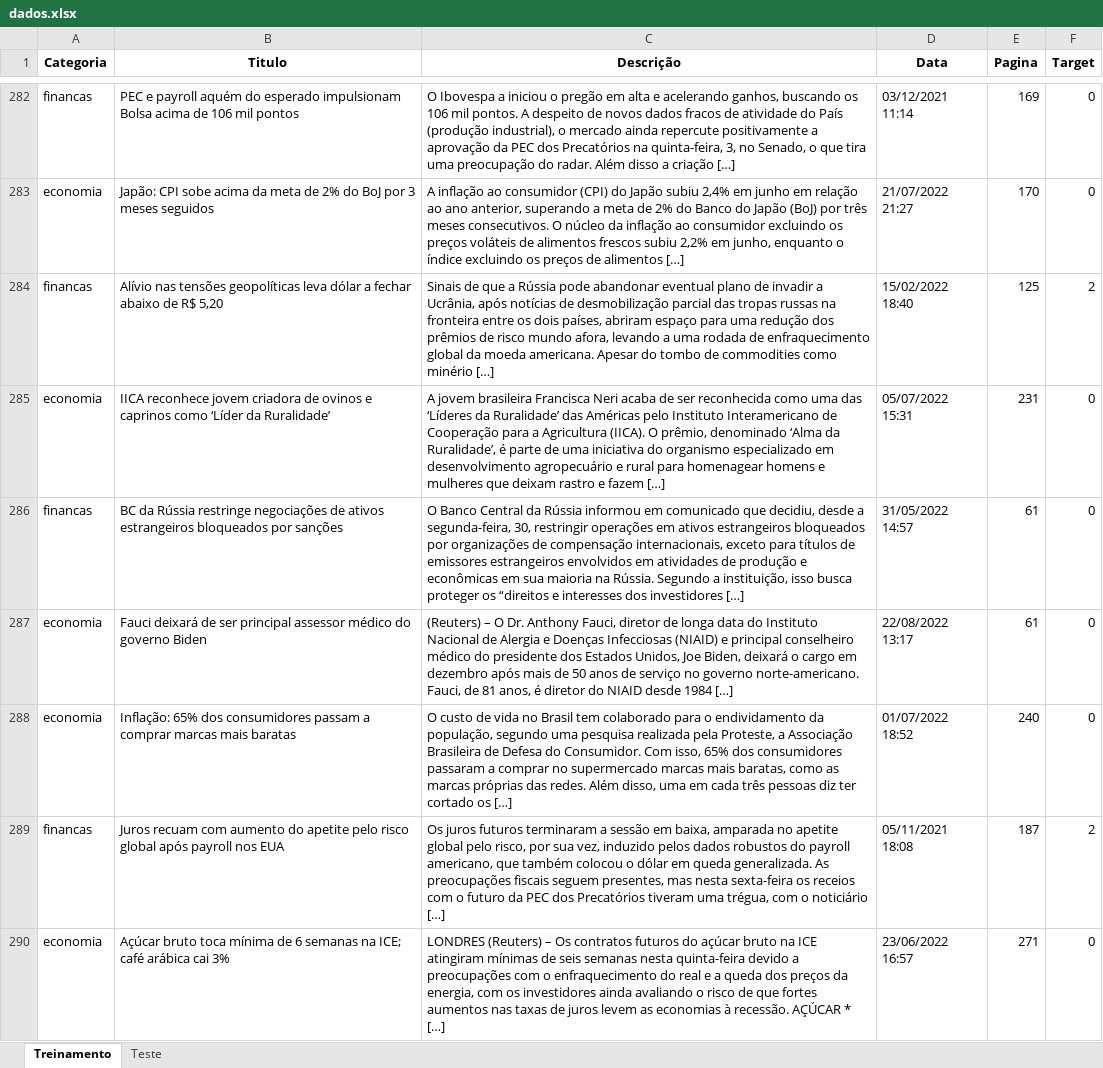
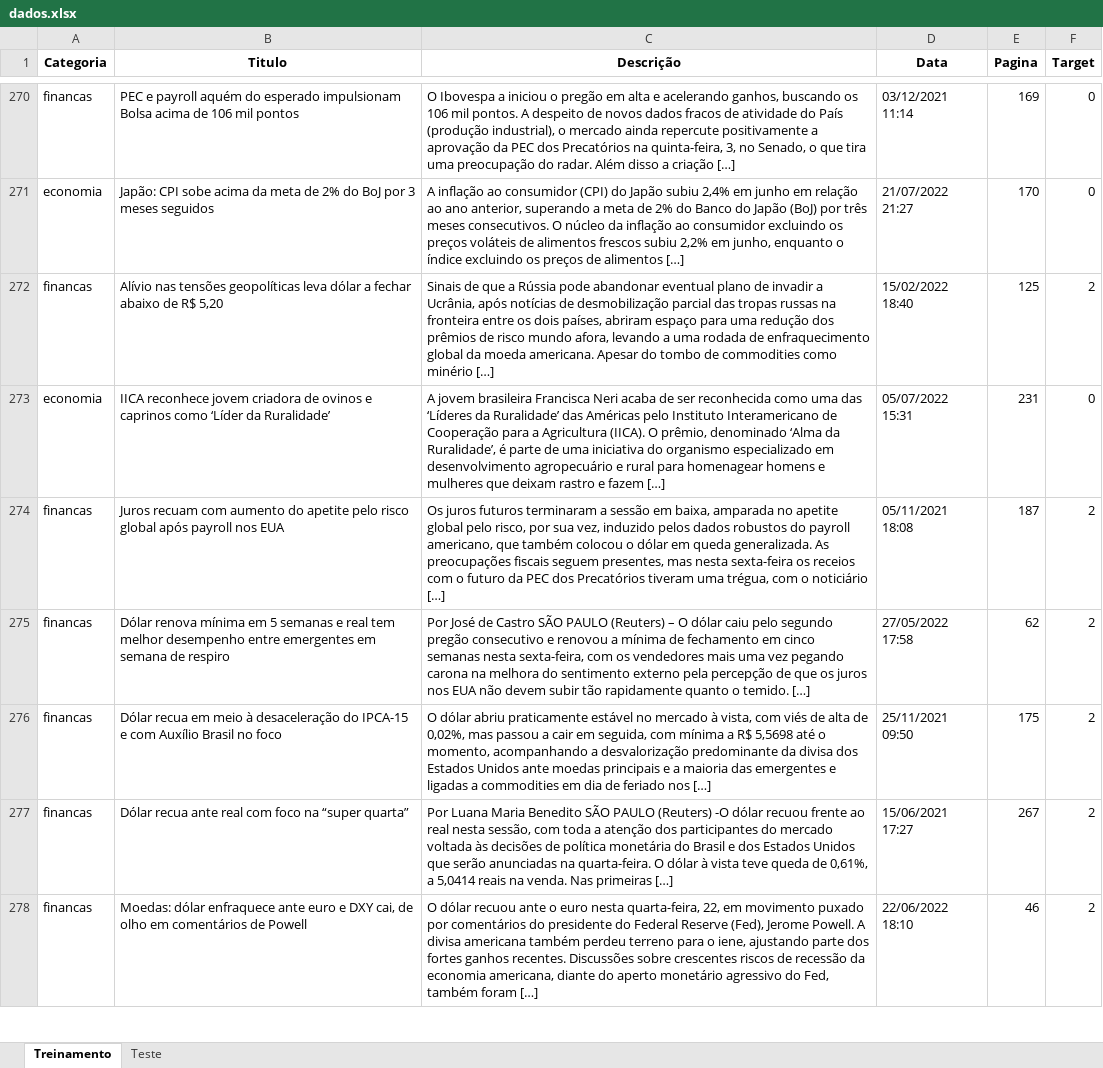
Before and after one commit to insper-classroom/22-2a-cd-p1-grupo_alexiabp, an Excel workbook: data/dados.xlsx, sheet Treinamento, drawn as a sheet; only a part is shown, gaps mark what is left out; the shorter side is filled out with more unchanged rows; values as stored, in another font and other column widths than the file's, no borders; the diff covers the shown part only; the diff names each change by its address in the sheet, - before the commit and + after, or states it on an @@ line.

```diff
--- a/data/dados.xlsx (sheet Treinamento)
+++ b/data/dados.xlsx (sheet Treinamento)
-row 286: financas | BC da Rússia restringe negociações de ativos estrangeiros bloqueados por sanções | O Banco Central da Rússia informou em comunicado que decidiu, desde a segunda-feira, 30, restringir operações em ativos estrangeiros bloqueados por organizações de compensação internacionais, exceto para títulos de emissores estrangeiros envolvidos em atividades de produção e econômicas em sua maioria na Rússia. Segundo a instituição, isso busca proteger os “direitos e interesses dos investidores […] | 31/05/2022 14:57 | 61 | 0
-row 287: economia | Fauci deixará de ser principal assessor médico do governo Biden | (Reuters) – O Dr. Anthony Fauci, diretor de longa data do Instituto Nacional de Alergia e Doenças Infecciosas (NIAID) e principal conselheiro médico do presidente dos Estados Unidos, Joe Biden, deixará o cargo em dezembro após mais de 50 anos de serviço no governo norte-americano. Fauci, de 81 anos, é diretor do NIAID desde 1984 […] | 22/08/2022 13:17 | 61 | 0
-row 288: economia | Inflação: 65% dos consumidores passam a comprar marcas mais baratas | O custo de vida no Brasil tem colaborado para o endividamento da população, segundo uma pesquisa realizada pela Proteste, a Associação Brasileira de Defesa do Consumidor. Com isso, 65% dos consumidores passaram a comprar no supermercado marcas mais baratas, como as marcas próprias das redes. Além disso, uma em cada três pessoas diz ter cortado os […] | 01/07/2022 18:52 | 240 | 0
-row 290: economia | Açúcar bruto toca mínima de 6 semanas na ICE; café arábica cai 3% | LONDRES (Reuters) – Os contratos futuros do açúcar bruto na ICE atingiram mínimas de seis semanas nesta quinta-feira devido a preocupações com o enfraquecimento do real e a queda dos preços da energia, com os investidores ainda avaliando o risco de que fortes aumentos nas taxas de juros levem as economias à recessão. AÇÚCAR * […] | 23/06/2022 16:57 | 271 | 0
```
Also changed, not shown: 212 removed rows elsewhere in this sheet, sheet Teste, 1 other file.
